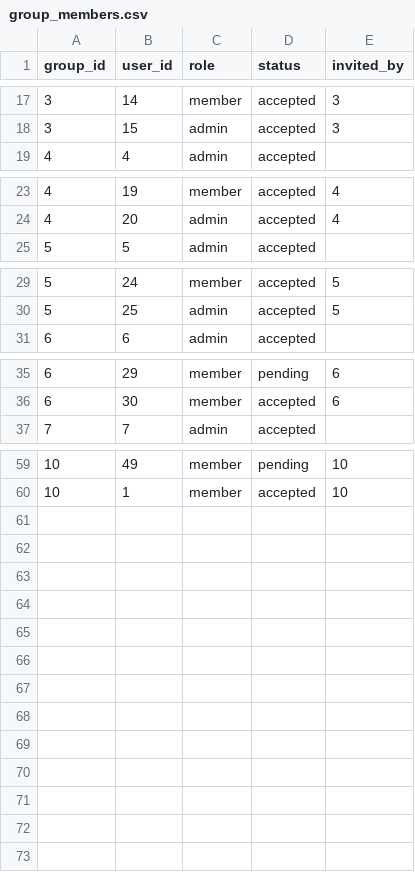
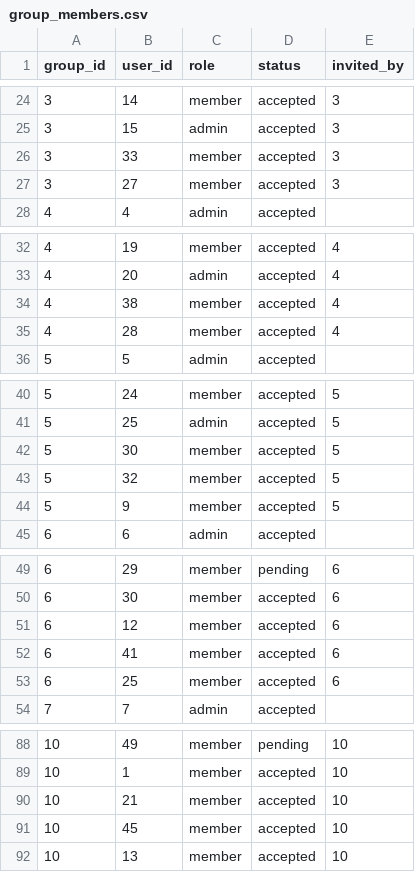
Before and after one commit to Golden76z/social_network, a CSV file: server/demo/seed/group_members.csv, drawn as a sheet; only a part is shown, gaps mark what is left out; the diff covers the shown part only; the diff names each change by its address in the sheet, - before the commit and + after, or states it on an @@ line.

```diff
--- a/server/demo/seed/group_members.csv
+++ b/server/demo/seed/group_members.csv
+row 26: 3 | 33 | member | accepted | 3
+row 27: 3 | 27 | member | accepted | 3
+row 34: 4 | 38 | member | accepted | 4
+row 35: 4 | 28 | member | accepted | 4
+row 42: 5 | 30 | member | accepted | 5
+row 43: 5 | 32 | member | accepted | 5
+row 44: 5 | 9 | member | accepted | 5
+row 51: 6 | 12 | member | accepted | 6
+row 52: 6 | 41 | member | accepted | 6
+row 53: 6 | 25 | member | accepted | 6
+row 90: 10 | 21 | member | accepted | 10
+row 91: 10 | 45 | member | accepted | 10
+row 92: 10 | 13 | member | accepted | 10
```
Also changed, not shown: 19 added rows and 1 edited cell elsewhere in this file, 1 other file.
